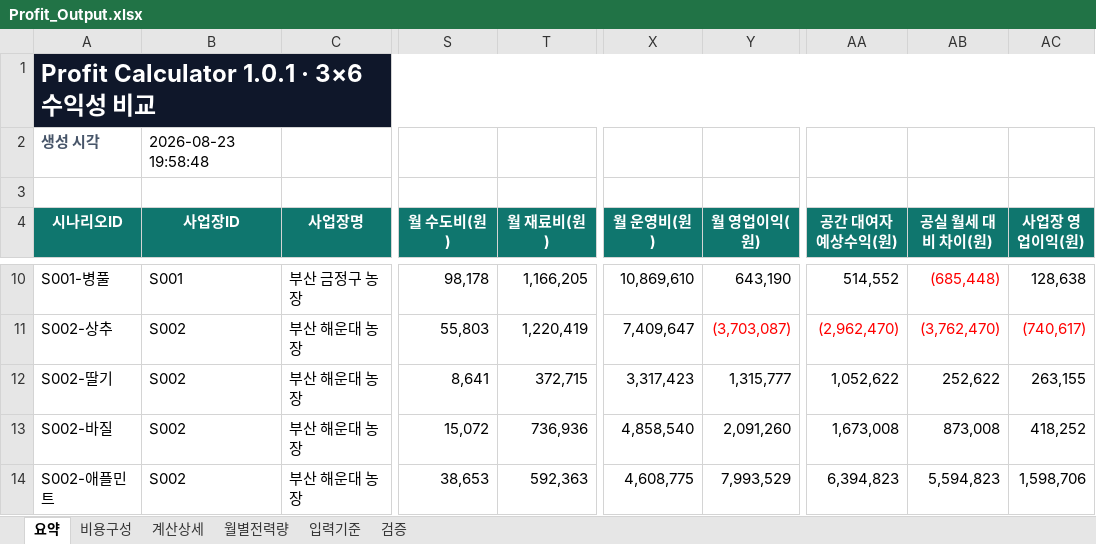
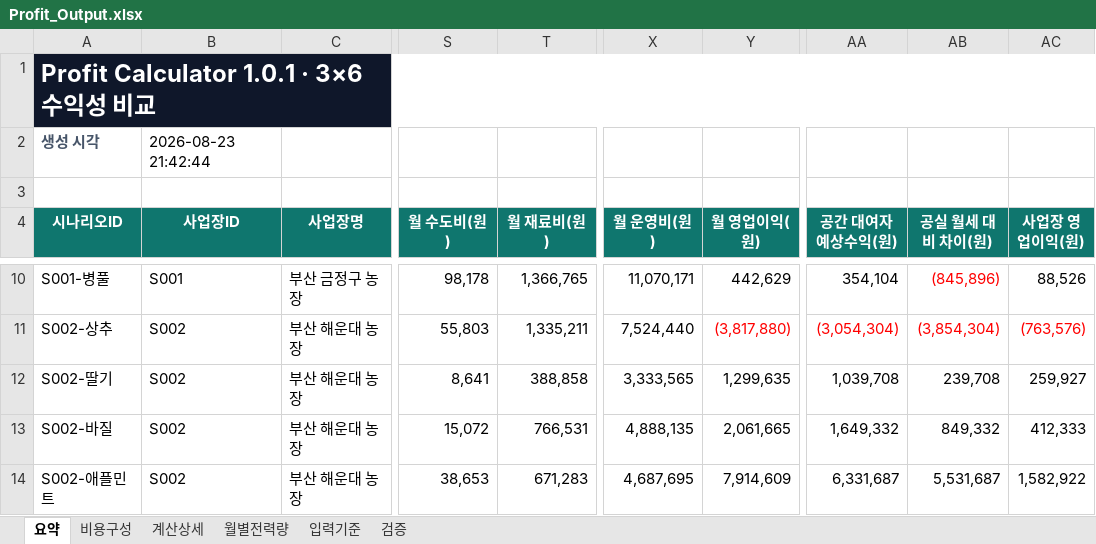
Before and after one commit to hbin2010-26/pnuai-b-06-bomdongmarket, an Excel workbook: Profit_Calculator 1.0.1/output/Profit_Output.xlsx, sheet 요약, drawn as a sheet; only a part is shown, gaps mark what is left out; values as stored, in another font and other column widths than the file's, no borders; conditional formats and table styles not drawn; the diff covers the shown part only; the diff names each change by its address in the sheet, - before the commit and + after, or states it on an @@ line.

```diff
--- a/Profit_Calculator 1.0.1/output/Profit_Output.xlsx (sheet 요약)
+++ b/Profit_Calculator 1.0.1/output/Profit_Output.xlsx (sheet 요약)
-B2 (사업장ID): 2026-08-23 19:58:48
+B2 (사업장ID): 2026-08-23 21:42:44
-T10 (월 재료비(원)): 1,166,205
+T10 (월 재료비(원)): 1,366,765
-X10 (월 운영비(원)): 10,869,610
+X10 (월 운영비(원)): 11,070,171
-Y10 (월 영업이익(원)): 643,190
+Y10 (월 영업이익(원)): 442,629
-AA10 (공간 대여자 예상수익(원)): 514,552
+AA10 (공간 대여자 예상수익(원)): 354,104
-AB10 (공실 월세 대비 차이(원)): (685,448)
+AB10 (공실 월세 대비 차이(원)): (845,896)
-AC10 (사업장 영업이익(원)): 128,638
+AC10 (사업장 영업이익(원)): 88,526
-T11 (월 재료비(원)): 1,220,419
+T11 (월 재료비(원)): 1,335,211
-X11 (월 운영비(원)): 7,409,647
+X11 (월 운영비(원)): 7,524,440
-Y11 (월 영업이익(원)): (3,703,087)
+Y11 (월 영업이익(원)): (3,817,880)
-AA11 (공간 대여자 예상수익(원)): (2,962,470)
+AA11 (공간 대여자 예상수익(원)): (3,054,304)
-AB11 (공실 월세 대비 차이(원)): (3,762,470)
+AB11 (공실 월세 대비 차이(원)): (3,854,304)
-AC11 (사업장 영업이익(원)): (740,617)
+AC11 (사업장 영업이익(원)): (763,576)
-T12 (월 재료비(원)): 372,715
+T12 (월 재료비(원)): 388,858
-X12 (월 운영비(원)): 3,317,423
+X12 (월 운영비(원)): 3,333,565
-Y12 (월 영업이익(원)): 1,315,777
+Y12 (월 영업이익(원)): 1,299,635
-AA12 (공간 대여자 예상수익(원)): 1,052,622
+AA12 (공간 대여자 예상수익(원)): 1,039,708
-AB12 (공실 월세 대비 차이(원)): 252,622
+AB12 (공실 월세 대비 차이(원)): 239,708
-AC12 (사업장 영업이익(원)): 263,155
+AC12 (사업장 영업이익(원)): 259,927
-T13 (월 재료비(원)): 736,936
+T13 (월 재료비(원)): 766,531
-X13 (월 운영비(원)): 4,858,540
+X13 (월 운영비(원)): 4,888,135
-Y13 (월 영업이익(원)): 2,091,260
+Y13 (월 영업이익(원)): 2,061,665
-AA13 (공간 대여자 예상수익(원)): 1,673,008
+AA13 (공간 대여자 예상수익(원)): 1,649,332
-AB13 (공실 월세 대비 차이(원)): 873,008
+AB13 (공실 월세 대비 차이(원)): 849,332
-AC13 (사업장 영업이익(원)): 418,252
+AC13 (사업장 영업이익(원)): 412,333
-T14 (월 재료비(원)): 592,363
+T14 (월 재료비(원)): 671,283
-X14 (월 운영비(원)): 4,608,775
+X14 (월 운영비(원)): 4,687,695
-Y14 (월 영업이익(원)): 7,993,529
+Y14 (월 영업이익(원)): 7,914,609
-AA14 (공간 대여자 예상수익(원)): 6,394,823
+AA14 (공간 대여자 예상수익(원)): 6,331,687
-AB14 (공실 월세 대비 차이(원)): 5,594,823
+AB14 (공실 월세 대비 차이(원)): 5,531,687
-AC14 (사업장 영업이익(원)): 1,598,706
+AC14 (사업장 영업이익(원)): 1,582,922
```
Also changed, not shown: 78 edited cells and cell formats elsewhere in this sheet, sheet 계산상세, sheet 비용구성, sheet 입력기준, 6 other files.
